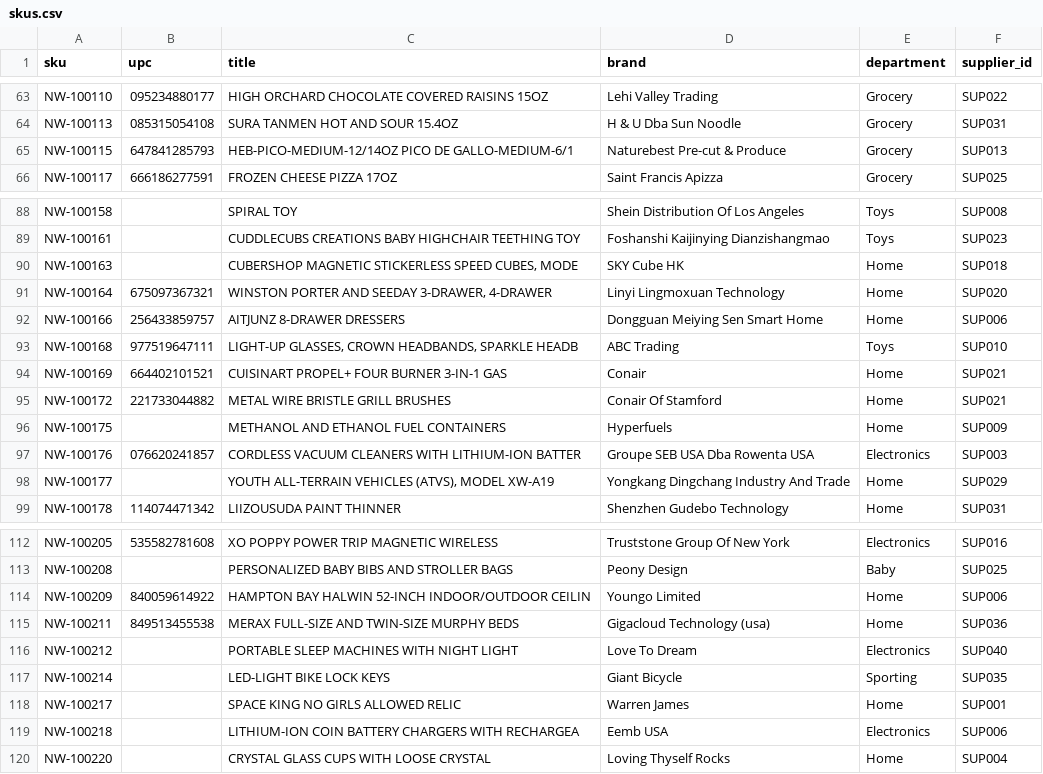
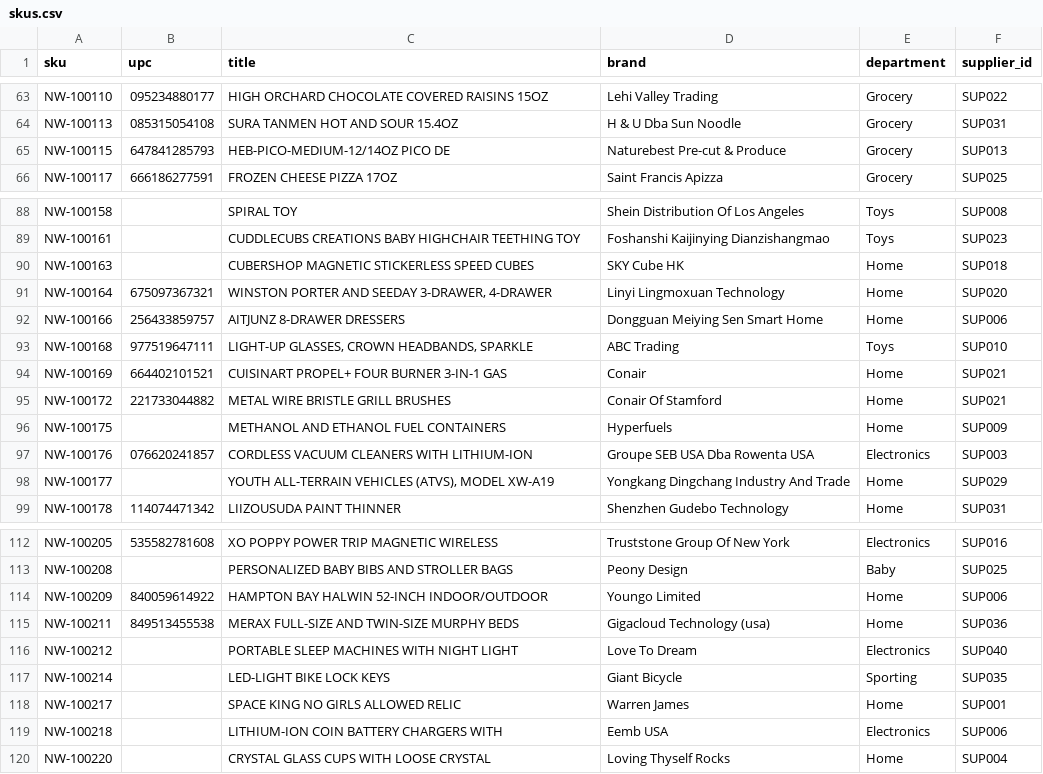
Before and after one commit to mikey92/recallwhy, a CSV file: data/synthetic/skus.csv, drawn as a sheet; only a part is shown, gaps mark what is left out.

Commit message:
Auditor: block matches where our product is only another product's ingredient; titles cut at word boundaries; eval counts escalations as to-human

```diff
--- a/data/synthetic/skus.csv
+++ b/data/synthetic/skus.csv
@@ -64,3 +64,3 @@ NW-100110,095234880177,HIGH ORCHARD CHOCOLATE COVERED RAISINS 15OZ,Lehi Valley T
 NW-100113,085315054108,SURA TANMEN HOT AND SOUR 15.4OZ,H & U Dba Sun Noodle,Grocery,SUP031
-NW-100115,647841285793,HEB-PICO-MEDIUM-12/14OZ PICO DE GALLO-MEDIUM-6/1,Naturebest Pre-cut & Produce,Grocery,SUP013
+NW-100115,647841285793,HEB-PICO-MEDIUM-12/14OZ PICO DE,Naturebest Pre-cut & Produce,Grocery,SUP013
 NW-100117,666186277591,FROZEN CHEESE PIZZA 17OZ,Saint Francis Apizza,Grocery,SUP025
@@ -89,6 +89,6 @@ NW-100158,,SPIRAL TOY,Shein Distribution Of Los Angeles,Toys,SUP008
 NW-100161,,CUDDLECUBS CREATIONS BABY HIGHCHAIR TEETHING TOY,Foshanshi Kaijinying Dianzishangmao,Toys,SUP023
-NW-100163,,"CUBERSHOP MAGNETIC STICKERLESS SPEED CUBES, MODE",SKY Cube HK,Home,SUP018
+NW-100163,,CUBERSHOP MAGNETIC STICKERLESS SPEED CUBES,SKY Cube HK,Home,SUP018
 NW-100164,675097367321,"WINSTON PORTER AND SEEDAY 3-DRAWER, 4-DRAWER",Linyi Lingmoxuan Technology,Home,SUP020
 NW-100166,256433859757,AITJUNZ 8-DRAWER DRESSERS,Dongguan Meiying Sen Smart Home,Home,SUP006
-NW-100168,977519647111,"LIGHT-UP GLASSES, CROWN HEADBANDS, SPARKLE HEADB",ABC Trading,Toys,SUP010
+NW-100168,977519647111,"LIGHT-UP GLASSES, CROWN HEADBANDS, SPARKLE",ABC Trading,Toys,SUP010
 NW-100169,664402101521,CUISINART PROPEL+ FOUR BURNER 3-IN-1 GAS,Conair,Home,SUP021
@@ -96,3 +96,3 @@ NW-100172,221733044882,METAL WIRE BRISTLE GRILL BRUSHES,Conair Of Stamford,Home,
 NW-100175,,METHANOL AND ETHANOL FUEL CONTAINERS,Hyperfuels,Home,SUP009
-NW-100176,076620241857,CORDLESS VACUUM CLEANERS WITH LITHIUM-ION BATTER,Groupe SEB USA Dba Rowenta USA,Electronics,SUP003
+NW-100176,076620241857,CORDLESS VACUUM CLEANERS WITH LITHIUM-ION,Groupe SEB USA Dba Rowenta USA,Electronics,SUP003
 NW-100177,,"YOUTH ALL-TERRAIN VEHICLES (ATVS), MODEL XW-A19",Yongkang Dingchang Industry And Trade,Home,SUP029
@@ -113,3 +113,3 @@ NW-100205,535582781608,XO POPPY POWER TRIP MAGNETIC WIRELESS,Truststone Group Of
 NW-100208,,PERSONALIZED BABY BIBS AND STROLLER BAGS,Peony Design,Baby,SUP025
-NW-100209,840059614922,HAMPTON BAY HALWIN 52-INCH INDOOR/OUTDOOR CEILIN,Youngo Limited,Home,SUP006
+NW-100209,840059614922,HAMPTON BAY HALWIN 52-INCH INDOOR/OUTDOOR,Youngo Limited,Home,SUP006
 NW-100211,849513455538,MERAX FULL-SIZE AND TWIN-SIZE MURPHY BEDS,Gigacloud Technology (usa),Home,SUP036
@@ -118,3 +118,3 @@ NW-100214,,LED-LIGHT BIKE LOCK KEYS,Giant Bicycle,Sporting,SUP035
 NW-100217,,SPACE KING NO GIRLS ALLOWED RELIC,Warren James,Home,SUP001
-NW-100218,,LITHIUM-ION COIN BATTERY CHARGERS WITH RECHARGEA,Eemb USA,Electronics,SUP006
+NW-100218,,LITHIUM-ION COIN BATTERY CHARGERS WITH,Eemb USA,Electronics,SUP006
 NW-100220,,CRYSTAL GLASS CUPS WITH LOOSE CRYSTAL,Loving Thyself Rocks,Home,SUP004
```
Also changed, not shown: 7 other files.
